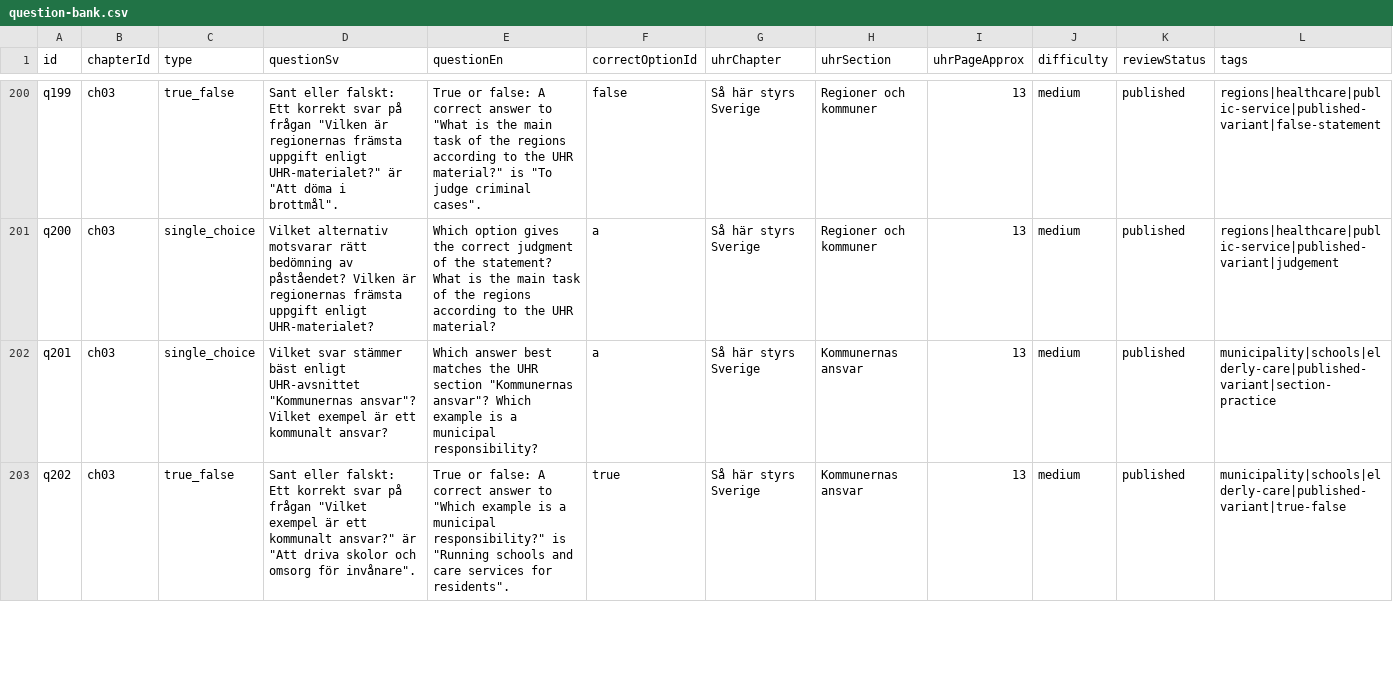
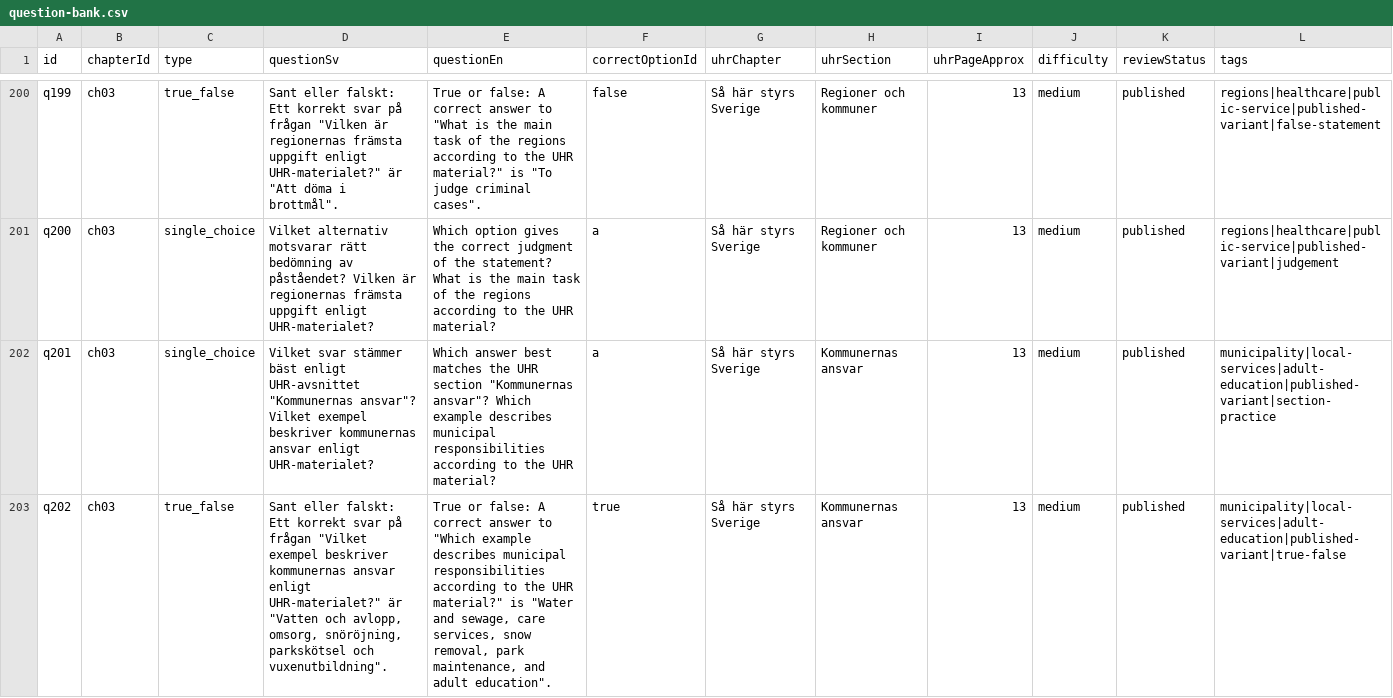
Before and after one commit to SzeChunYiu/Swedish_Civic_Test, a CSV file: content/question-bank.csv, drawn as a sheet; only a part is shown, gaps mark what is left out; the diff covers the shown part only.

Commit message:
content: tighten q026 municipal services

```diff
--- a/content/question-bank.csv
+++ b/content/question-bank.csv
@@ -201,3 +201,3 @@
 "q200","ch03","single_choice","Vilket alternativ motsvarar rätt bedömning av påståendet? Vilken är regionernas främsta uppgift enligt UHR-materialet?","Which option gives the correct judgment of the statement? What is the main task of the regions according to the UHR material?","a","Så här styrs Sverige","Regioner och kommuner","13","medium","published","regions|healthcare|public-service|published-variant|judgement"
-"q201","ch03","single_choice","Vilket svar stämmer bäst enligt UHR-avsnittet ""Kommunernas ansvar""? Vilket exempel är ett kommunalt ansvar?","Which answer best matches the UHR section ""Kommunernas ansvar""? Which example is a municipal responsibility?","a","Så här styrs Sverige","Kommunernas ansvar","13","medium","published","municipality|schools|elderly-care|published-variant|section-practice"
-"q202","ch03","true_false","Sant eller falskt: Ett korrekt svar på frågan ""Vilket exempel är ett kommunalt ansvar?"" är ""Att driva skolor och omsorg för invånare"".","True or false: A correct answer to ""Which example is a municipal responsibility?"" is ""Running schools and care services for residents"".","true","Så här styrs Sverige","Kommunernas ansvar","13","medium","published","municipality|schools|elderly-care|published-variant|true-false"
+"q201","ch03","single_choice","Vilket svar stämmer bäst enligt UHR-avsnittet ""Kommunernas ansvar""? Vilket exempel beskriver kommunernas ansvar enligt UHR-materialet?","Which answer best matches the UHR section ""Kommunernas ansvar""? Which example describes municipal responsibilities according to the UHR material?","a","Så här styrs Sverige","Kommunernas ansvar","13","medium","published","municipality|local-services|adult-education|published-variant|section-practice"
+"q202","ch03","true_false","Sant eller falskt: Ett korrekt svar på frågan ""Vilket exempel beskriver kommunernas ansvar enligt UHR-materialet?"" är ""Vatten och avlopp, omsorg, snöröjning, parkskötsel och vuxenutbildning"".","True or false: A correct answer to ""Which example describes municipal responsibilities according to the UHR material?"" is ""Water and sewage, care services, snow removal, park maintenance, and adult education"".","true","Så här styrs Sverige","Kommunernas ansvar","13","medium","published","municipality|local-services|adult-education|published-variant|true-false"
```
Also changed, not shown: 9 edited cells elsewhere in this file, 1 other file.
